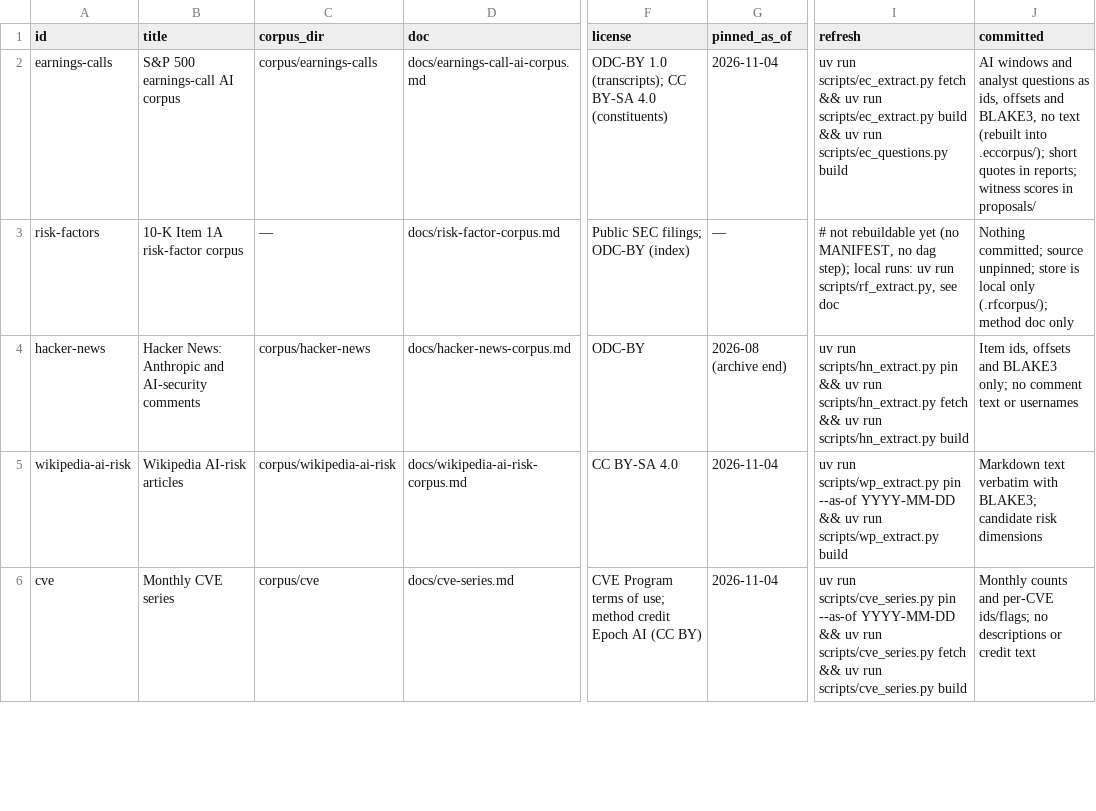
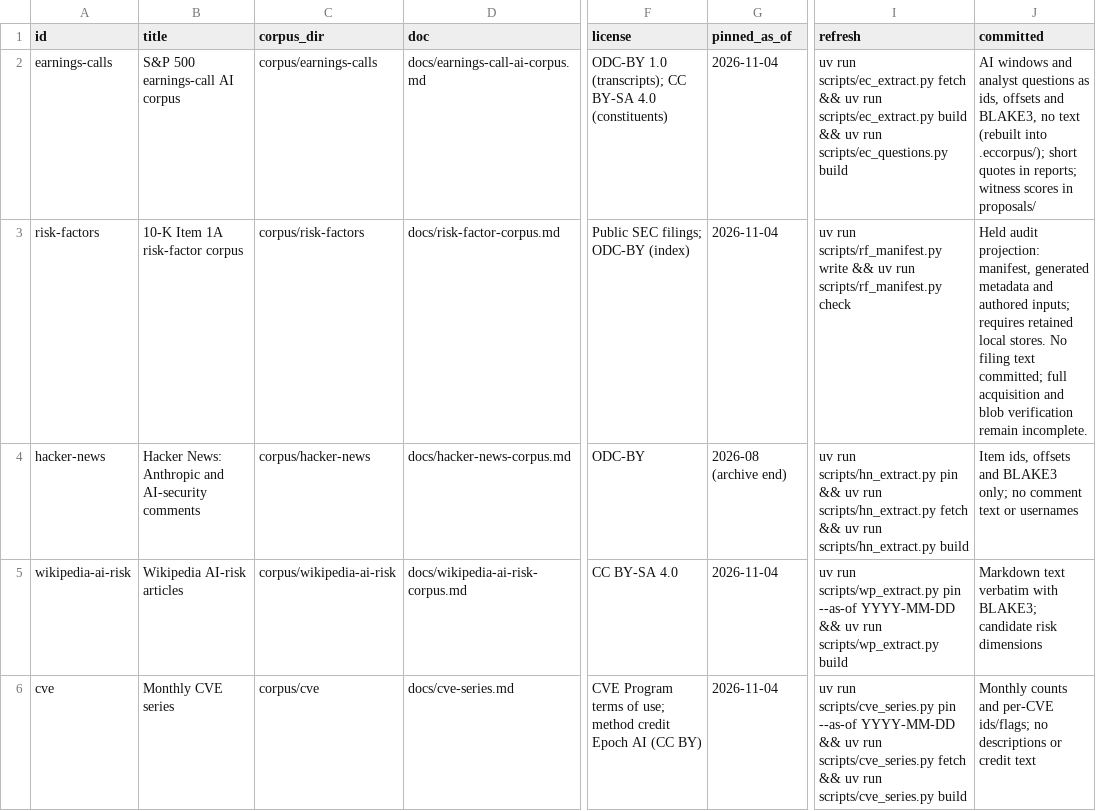
Before and after one commit to srvo/anthropic-pbc, a TSV file: corpus/datasets.tsv, drawn as a sheet; only a part is shown, gaps mark what is left out; the diff names each change by its address in the sheet, - before the commit and + after, or states it on an @@ line.

```diff
--- a/corpus/datasets.tsv
+++ b/corpus/datasets.tsv
-C3 (corpus_dir): —
+C3 (corpus_dir): corpus/risk-factors
-G3 (pinned_as_of): —
+G3 (pinned_as_of): 2026-11-04
-I3 (refresh): # not rebuildable yet (no MANIFEST, no dag step); local runs: uv run scripts/rf_extract.py, see doc
+I3 (refresh): uv run scripts/rf_manifest.py write && uv run scripts/rf_manifest.py check
-J3 (committed): Nothing committed; source unpinned; store is local only (.rfcorpus/); method doc only
+J3 (committed): Held audit projection: manifest, generated metadata and authored inputs; requires retained local stores. No filing text committed; full acquisition and blob verification remain incomplete.
```
Also changed, not shown: dag.lock.tsv, 11 other files.
